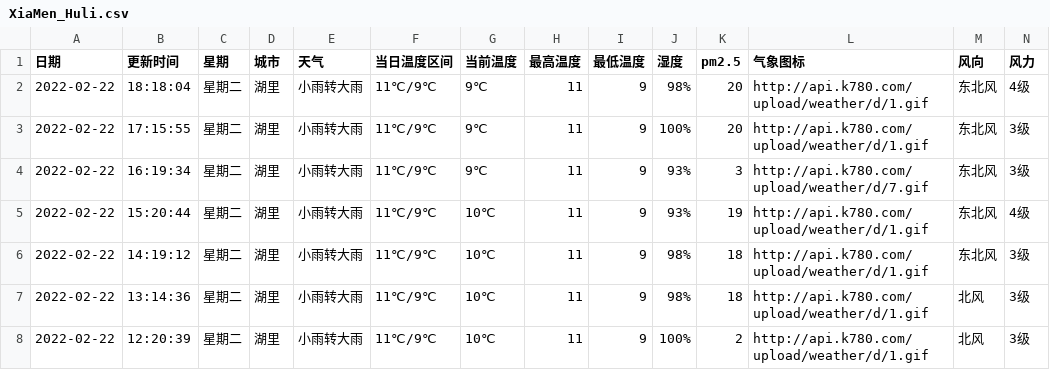
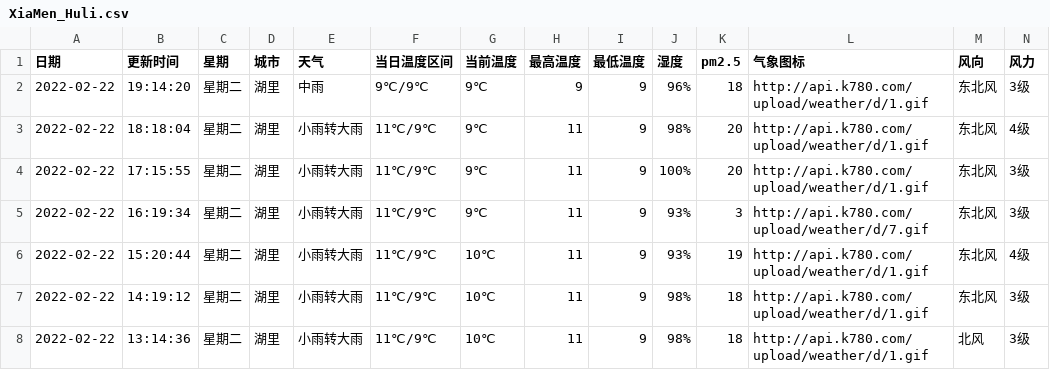
Before and after one commit to HeroLH/test-action, a CSV file: weather/XiaMen_Huli.csv, drawn as a sheet; only a part is shown; the shorter side is filled out with more unchanged rows; the diff names each change by its address in the sheet, - before the commit and + after, or states it on an @@ line.

```diff
--- a/weather/XiaMen_Huli.csv
+++ b/weather/XiaMen_Huli.csv
+row 2: 2022-02-22 | 19:14:20 | 星期二 | 湖里 | 中雨 | 9℃/9℃ | 9℃ | 9 | 9 | 96% | 18 | http://api.k780.com/upload/weather/d/1.gif | 东北风 | 3级
```
Also changed, not shown: 1 other file.
